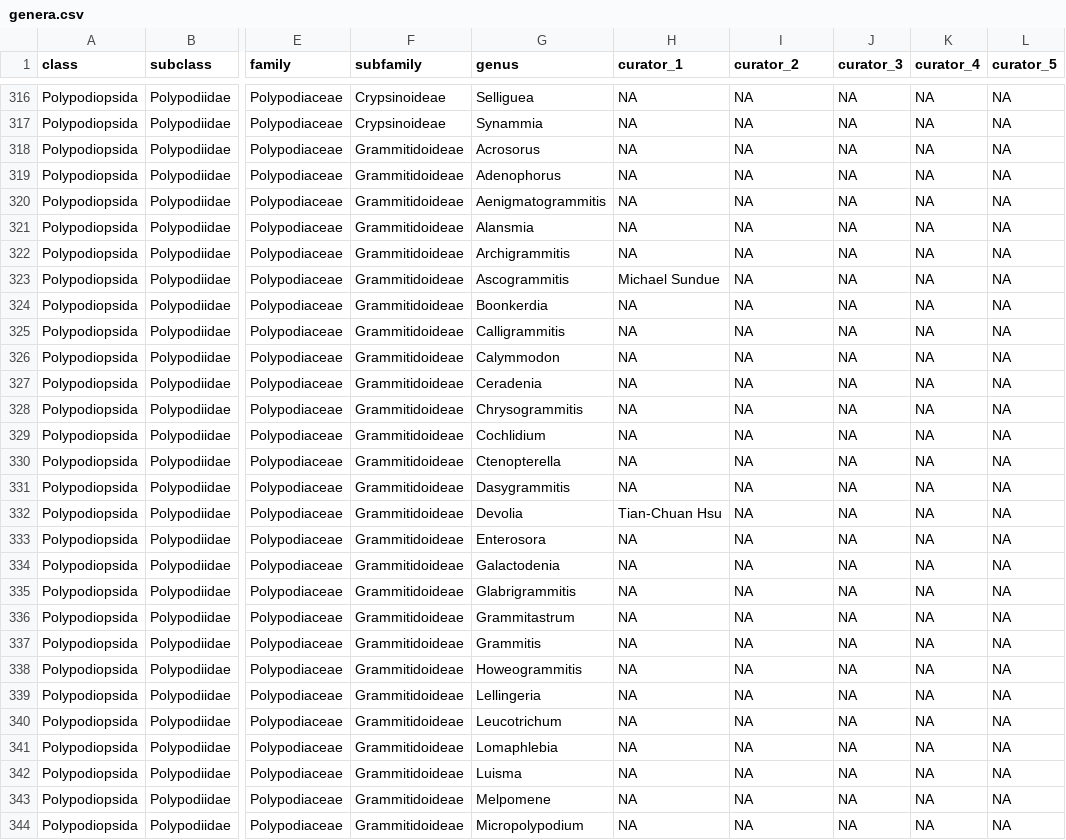
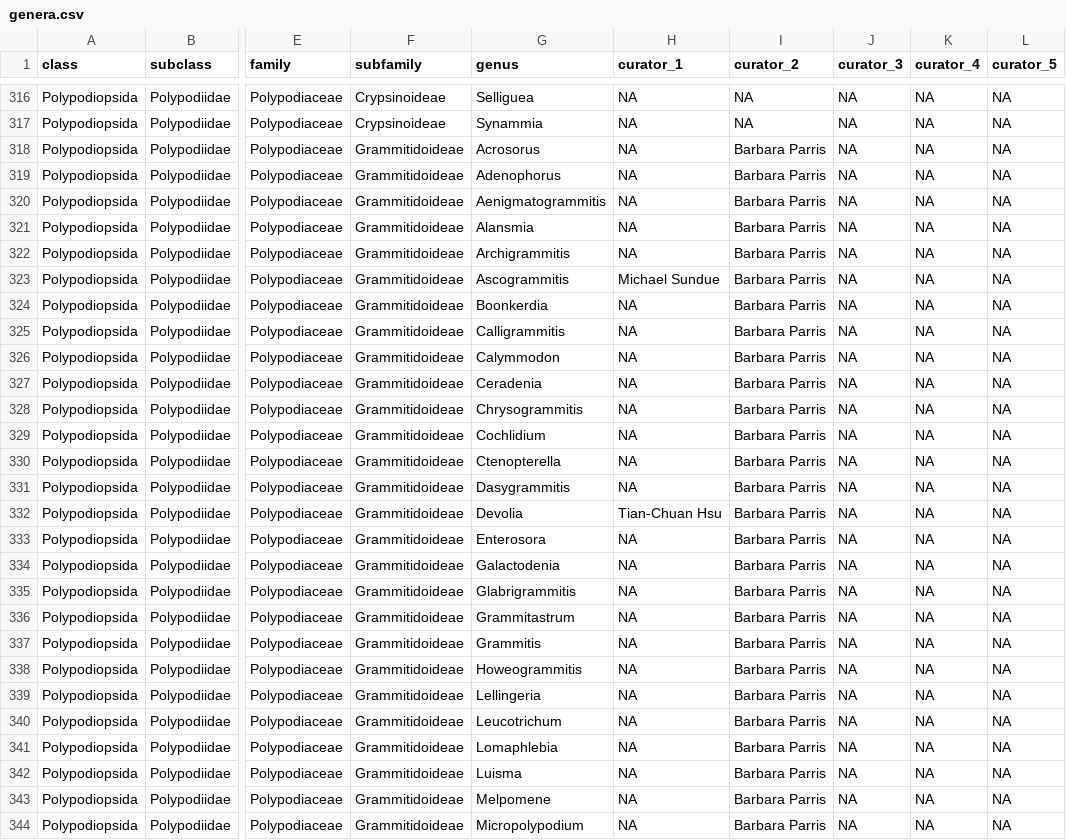
Before and after one commit to pteridogroup/ppg-curators, a CSV file: data/genera.csv, drawn as a sheet; only a part is shown, gaps mark what is left out; the diff covers the shown part only; the diff names each change by its address in the sheet, - before the commit and + after, or states it on an @@ line.

```diff
--- a/data/genera.csv
+++ b/data/genera.csv
-I318:I344 (curator_2): NA
+I318:I344 (curator_2): Barbara Parris
```
Also changed, not shown: 31 edited cells elsewhere in this file, data/curators.csv.
